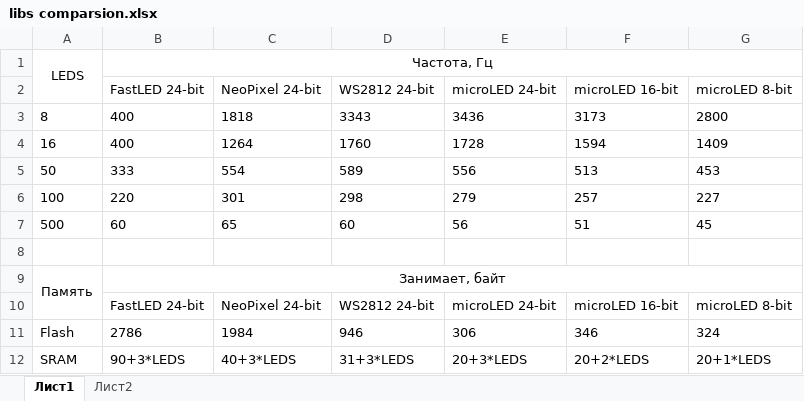
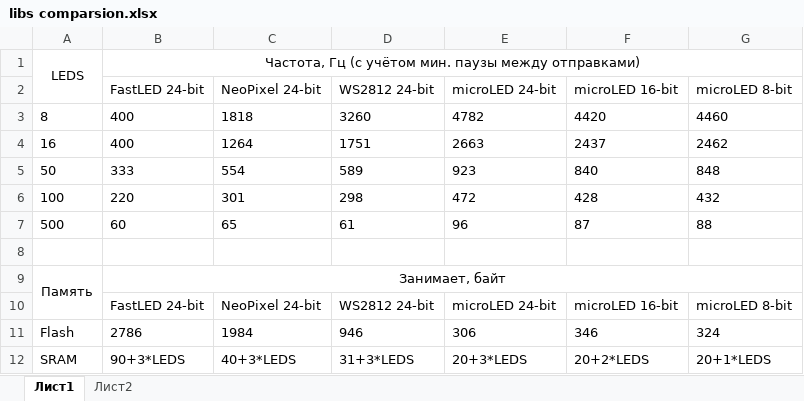
Before and after one commit to AlexGyver/GyverDrink, an Excel workbook: libraries/microLED/docs/libs comparsion.xlsx, sheet Лист1, drawn as a sheet; values as stored, in another font and other column widths than the file's, no borders; the diff names each change by its address in the sheet, - before the commit and + after, or states it on an @@ line.

```diff
--- a/libraries/microLED/docs/libs comparsion.xlsx (sheet Лист1)
+++ b/libraries/microLED/docs/libs comparsion.xlsx (sheet Лист1)
-B1: Частота, Гц
+B1: Частота, Гц (с учётом мин. паузы между отправками)
-D3: 3343
+D3: 3260
-E3: 3436
+E3: 4782
-F3: 3173
+F3: 4420
-G3: 2800
+G3: 4460
-D4: 1760
+D4: 1751
-E4: 1728
+E4: 2663
-F4: 1594
+F4: 2437
-G4: 1409
+G4: 2462
-E5: 556
+E5: 923
-F5: 513
+F5: 840
-G5: 453
+G5: 848
-E6: 279
+E6: 472
-F6: 257
+F6: 428
-G6: 227
+G6: 432
-D7: 60
+D7: 61
-E7: 56
+E7: 96
-F7: 51
+F7: 87
-G7: 45
+G7: 88
```
Also changed, not shown: 14 other files.
